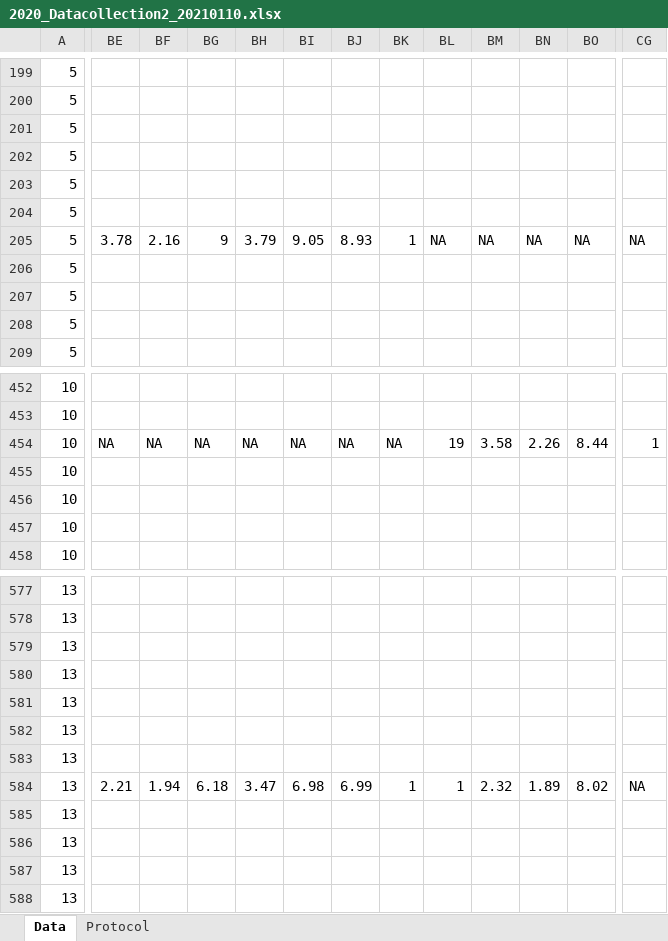
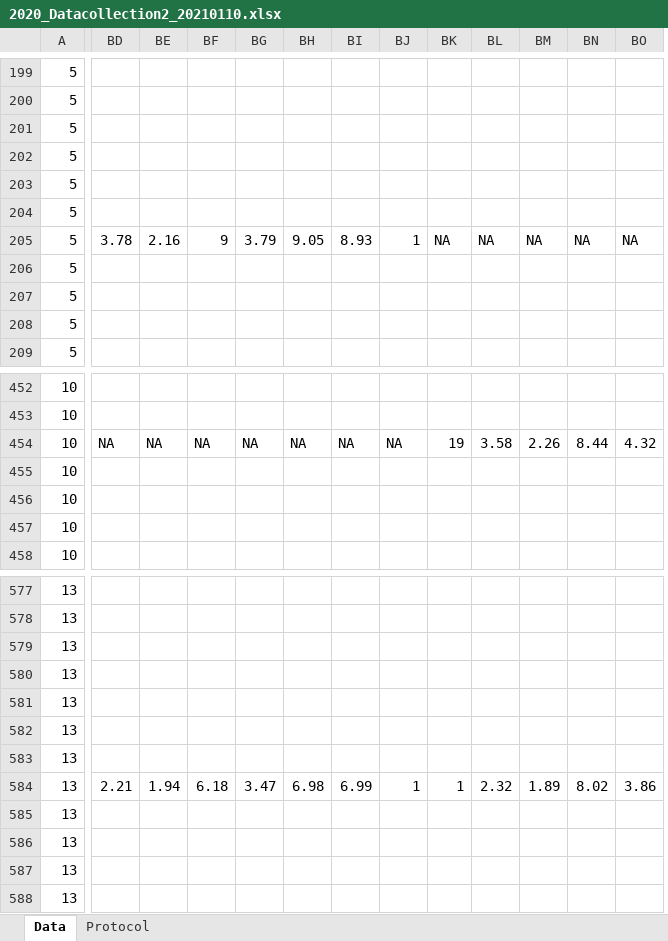
Before and after one commit to sbreitbart/urban_genetic_divergence, an Excel workbook: CommonGardenExperiment_2020Data/raw_data/Reproductive_Traits/2020_Datacollection2_20210110.xlsx, sheet Data, drawn as a sheet; only a part is shown, gaps mark what is left out; values as stored, in another font and other column widths than the file's, no cell formats; charts and pictures and conditional formats not drawn; removed rows and columns are numbered as before the commit, all else as after; the diff covers the shown part only; the diff names each change by its address in the sheet, - before the commit and + after, or states it on an @@ line.

```diff
--- a/CommonGardenExperiment_2020Data/raw_data/Reproductive_Traits/2020_Datacollection2_20210110.xlsx (sheet Data)
+++ b/CommonGardenExperiment_2020Data/raw_data/Reproductive_Traits/2020_Datacollection2_20210110.xlsx (sheet Data)
+column BD, row 205: 3.78; row 454: NA; row 584: 2.21
-column CG, row 205: NA; row 454: 1; row 584: NA
-BE205: 3.78
+BE205: 2.16
-BF205: 2.16
+BF205: 9
-BG205: 9
+BG205: 3.79
-BH205: 3.79
+BH205: 9.05
-BI205: 9.05
+BI205: 8.93
-BJ205: 8.93
+BJ205: 1
-BK205: 1
+BK205: NA
-BK454: NA
+BK454: 19
-BL454: 19
+BL454: 3.58
-BM454: 3.58
+BM454: 2.26
-BN454: 2.26
+BN454: 8.44
-BO454: 8.44
+BO454: 4.32
-BE584: 2.21
+BE584: 1.94
-BF584: 1.94
+BF584: 6.18
-BG584: 6.18
+BG584: 3.47
-BH584: 3.47
+BH584: 6.98
-BI584: 6.98
+BI584: 6.99
-BJ584: 6.99
+BJ584: 1
-BL584: 1
+BL584: 2.32
-BM584: 2.32
+BM584: 1.89
-BN584: 1.89
+BN584: 8.02
-BO584: 8.02
+BO584: 3.86
```
Also changed, not shown: 1 added row, 1 removed row, 333 edited cells and merged cells elsewhere in this sheet, cell formats, hidden cells, charts or pictures, 9 other files.
